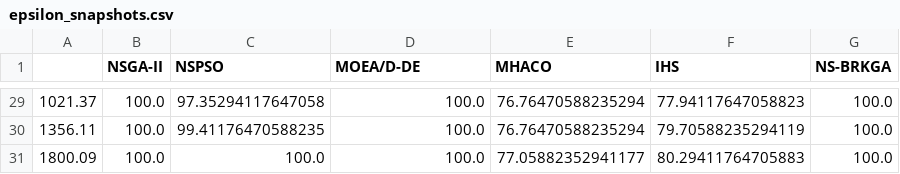
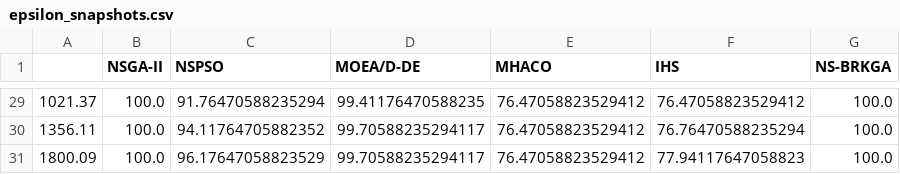
Before and after one commit to luishpmendes/results_motsp_mokp_mofjssp, a CSV file: epsilon_snapshots.csv, drawn as a sheet; only a part is shown, gaps mark what is left out; the diff covers the shown part only.

```diff
--- a/epsilon_snapshots.csv
+++ b/epsilon_snapshots.csv
@@ -29,3 +29,3 @@
-1021.37,100.0,97.35294117647058,100.0,76.76470588235294,77.94117647058823,100.0
-1356.11,100.0,99.41176470588235,100.0,76.76470588235294,79.70588235294119,100.0
-1800.09,100.0,100.0,100.0,77.05882352941177,80.29411764705883,100.0
+1021.37,100.0,91.76470588235294,99.41176470588235,76.47058823529412,76.47058823529412,100.0
+1356.11,100.0,94.11764705882352,99.70588235294117,76.47058823529412,76.76470588235294,100.0
+1800.09,100.0,96.17647058823529,99.70588235294117,76.47058823529412,77.94117647058823,100.0
```
Also changed, not shown: 136 edited cells elsewhere in this file, epsilon.csv, hvr.csv, 11 other files.
